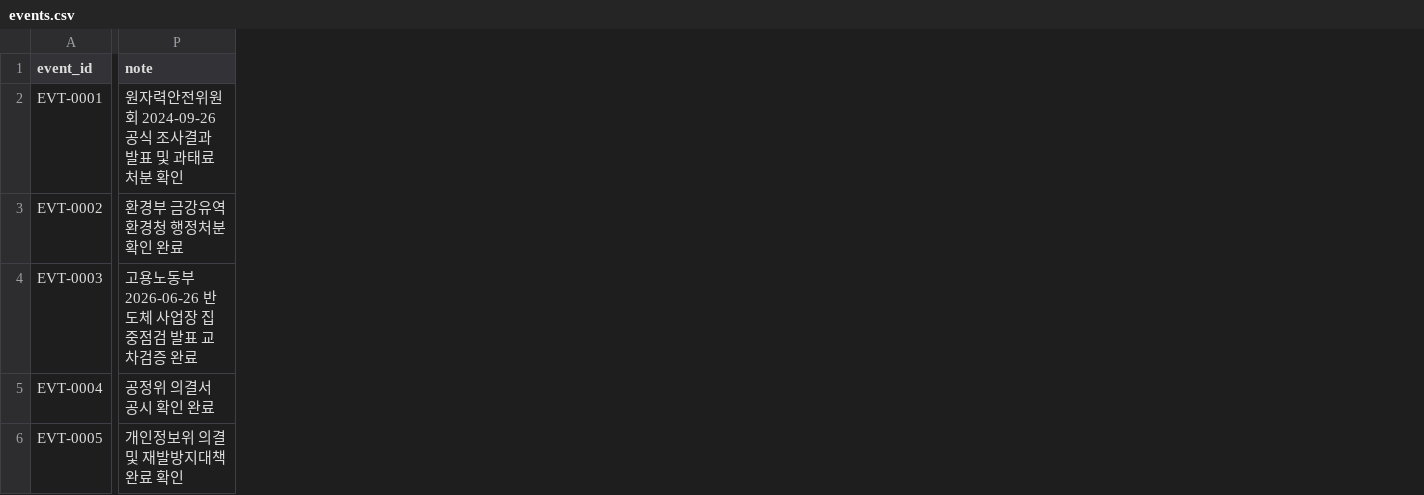
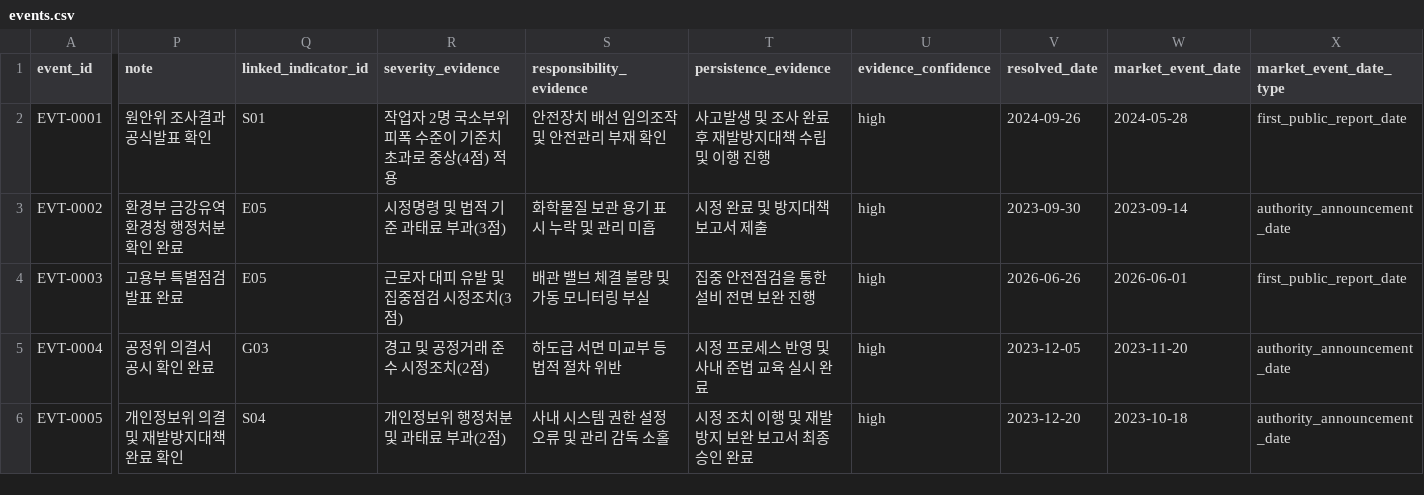
Before and after one commit to guruggurug/sesac-mini-project2, a CSV file: data/reviewed/events.csv, drawn as a sheet; only a part is shown, gaps mark what is left out; the diff covers the shown part only; the diff names each change by its address in the sheet, - before the commit and + after, or states it on an @@ line.

Commit message:
feat(data-a): final upgrade of ESG indicators, events, comparability index, and quality reports

```diff
--- a/data/reviewed/events.csv
+++ b/data/reviewed/events.csv
+column Q (linked_indicator_id), rows 2-6: S01 | E05 | E05 | G03 | S04
+column R (severity_evidence), rows 2-6: 작업자 2명 국소부위 피폭 수준이 기준치 초과로 중상(4점) 적용 | 시정명령 및 법적 기준 과태료 부과(3점) | 근로자 대피 유발 및 집중점검 시정조치(3점) | 경고 및 공정거래 준수 시정조치(2점) | 개인정보위 행정처분 및 과태료 부과(2점)
+column S (responsibility_evidence), rows 2-6: 안전장치 배선 임의조작 및 안전관리 부재 확인 | 화학물질 보관 용기 표시 누락 및 관리 미흡 | 배관 밸브 체결 불량 및 가동 모니터링 부실 | 하도급 서면 미교부 등 법적 절차 위반 | 사내 시스템 권한 설정 오류 및 관리 감독 소홀
+column T (persistence_evidence), rows 2-6: 사고발생 및 조사 완료 후 재발방지대책 수립 및 이행 진행 | 시정 완료 및 방지대책 보고서 제출 | 집중 안전점검을 통한 설비 전면 보완 진행 | 시정 프로세스 반영 및 사내 준법 교육 실시 완료 | 시정 조치 이행 및 재발방지 보완 보고서 최종 승인 완료
+column U (evidence_confidence), rows 2-6: all high
+column V (resolved_date), rows 2-6: 2024-09-26 | 2023-09-30 | 2026-06-26 | 2023-12-05 | 2023-12-20
+column W (market_event_date), rows 2-6: 2024-05-28 | 2023-09-14 | 2026-06-01 | 2023-11-20 | 2023-10-18
+column X (market_event_date_type), rows 2-6: first_public_report_date | authority_announcement_date | first_public_report_date | authority_announcement_date | authority_announcement_date
-P2 (note): 원자력안전위원회 2024-09-26 공식 조사결과 발표 및 과태료 처분 확인
+P2 (note): 원안위 조사결과 공식발표 확인
-P4 (note): 고용노동부 2026-06-26 반도체 사업장 집중점검 발표 교차검증 완료
+P4 (note): 고용부 특별점검 발표 완료
```
Also changed, not shown: 1 edited cell elsewhere in this file, 13 other files.
